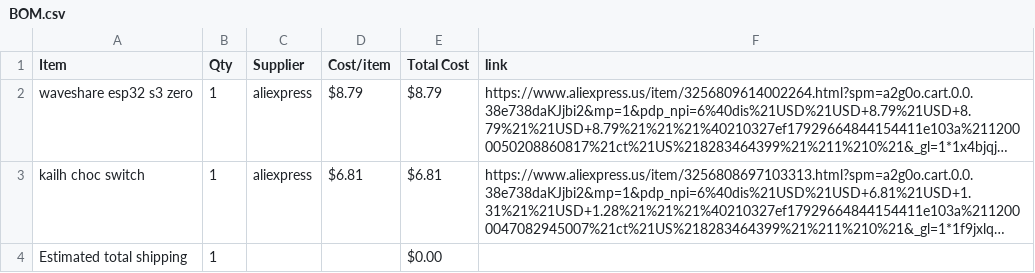
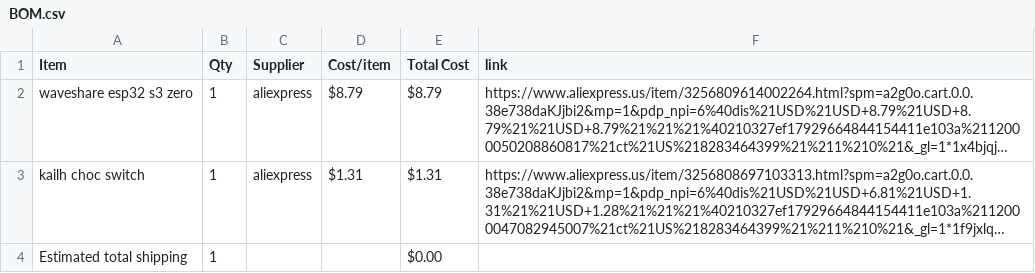
Before and after one commit to jc2216/midikeyboard, a CSV file: BOM.csv, drawn as a sheet; long unchanged cells end in …; the diff names each change by its address in the sheet, - before the commit and + after, or states it on an @@ line.

Commit message:
Sync Midi Keyboard from Half Life

```diff
--- a/BOM.csv
+++ b/BOM.csv
-D3 (Cost/item): $6.81
+D3 (Cost/item): $1.31
-E3 (Total Cost): $6.81
+E3 (Total Cost): $1.31
```
